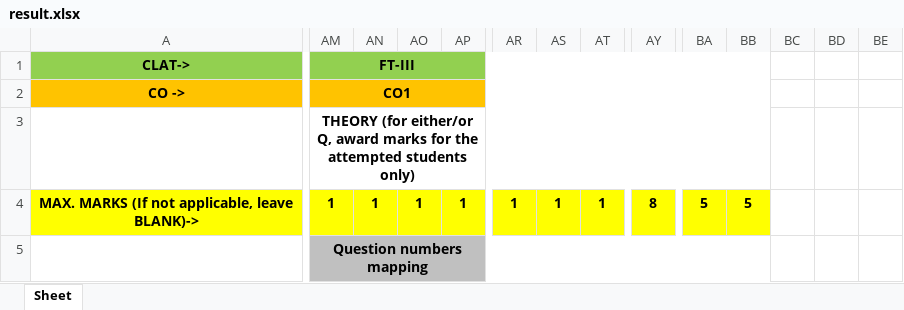
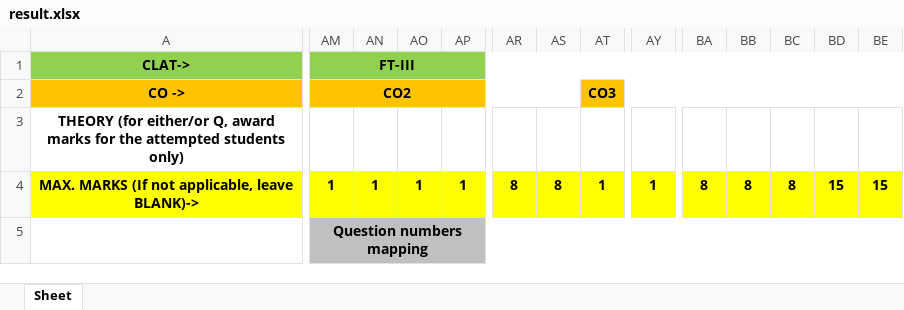
Before and after one commit to vinayavr/21_regulation-CO-PO-Automation, an Excel workbook: output/result.xlsx, sheet Sheet, drawn as a sheet; only a part is shown, gaps mark what is left out; values as stored, in another font and other column widths than the file's, no borders; removed rows and columns are numbered as before the commit, all else as after; rows hold the shown columns only; the diff covers the shown part only; the diff names each change by its address in the sheet, - before the commit and + after, or states it on an @@ line.

```diff
--- a/output/result.xlsx (sheet Sheet)
+++ b/output/result.xlsx (sheet Sheet)
-AM1:BB1 merged
+AM1:BE1 merged
-BC1:BE1 fill: none
+BC1:BE1 fill: #92D050
-AM2 (FT-III): CO1
+AM2 (FT-III): CO2
-AM2:BB2 merged
+AM2:AS2 merged
-AT2: (empty)
+AT2: CO3
+AT2:BE2 merged
-BC2:BE2 fill: none
+BC2:BE2 fill: #FFC300
-row 3:  | THEORY (for either/or Q, award marks for the attempted students only)
+row 3: THEORY (for either/or Q, award marks for the attempted students only)
-AR4: 1
+AR4: 8
-AS4: 1
+AS4: 8
-AY4: 8
+AY4: 1
-BA4: 5
+BA4: 8
-BB4: 5
+BB4: 8
-BC4: (empty)
+BC4: 8
-BC4:BE4 fill: none
+BC4:BE4 fill: #FFFF00
-BD4: (empty)
+BD4: 15
-BE4: (empty)
+BE4: 15
-AM5:BB5 merged
+AM5:BE5 merged
-BC5:BE5 fill: none
+BC5:BE5 fill: #C0C0C0
```
Also changed, not shown: 4 added rows, 4 removed rows, 76 edited cells, cell formats and merged cells elsewhere in this sheet, 4 other files.
